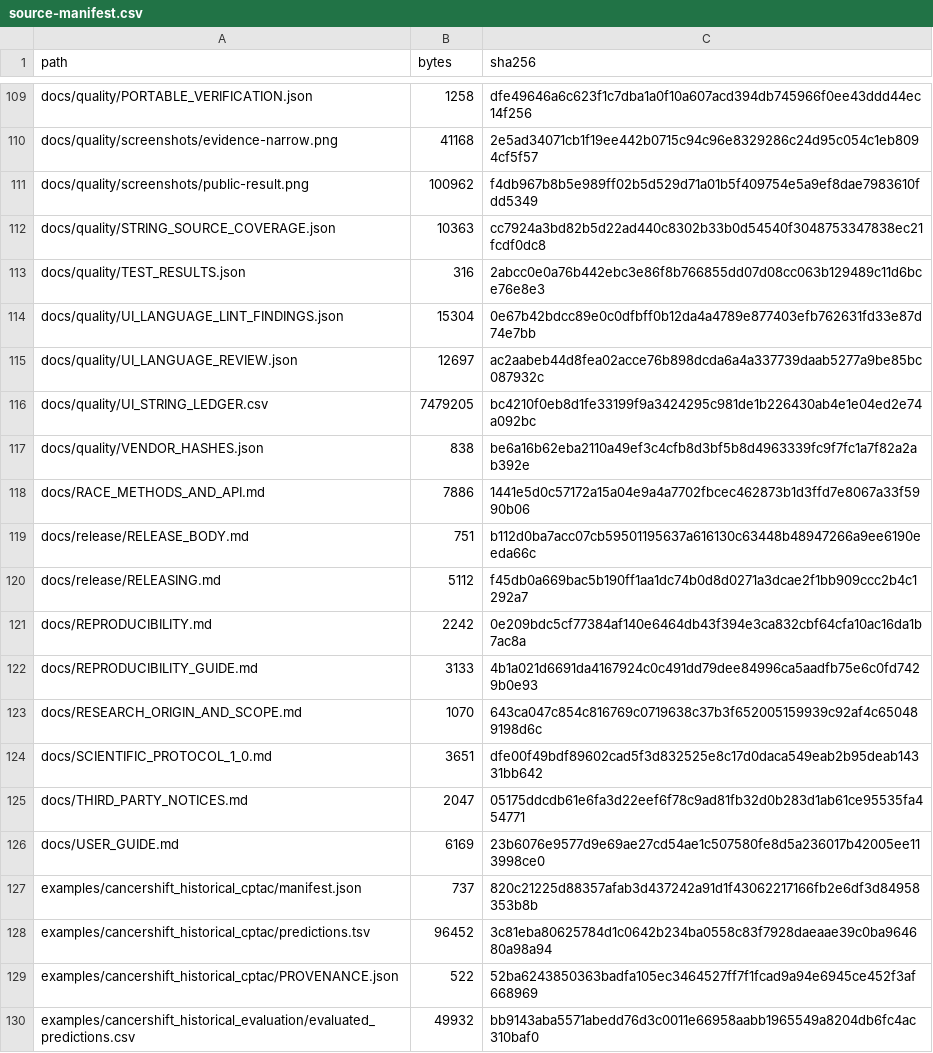
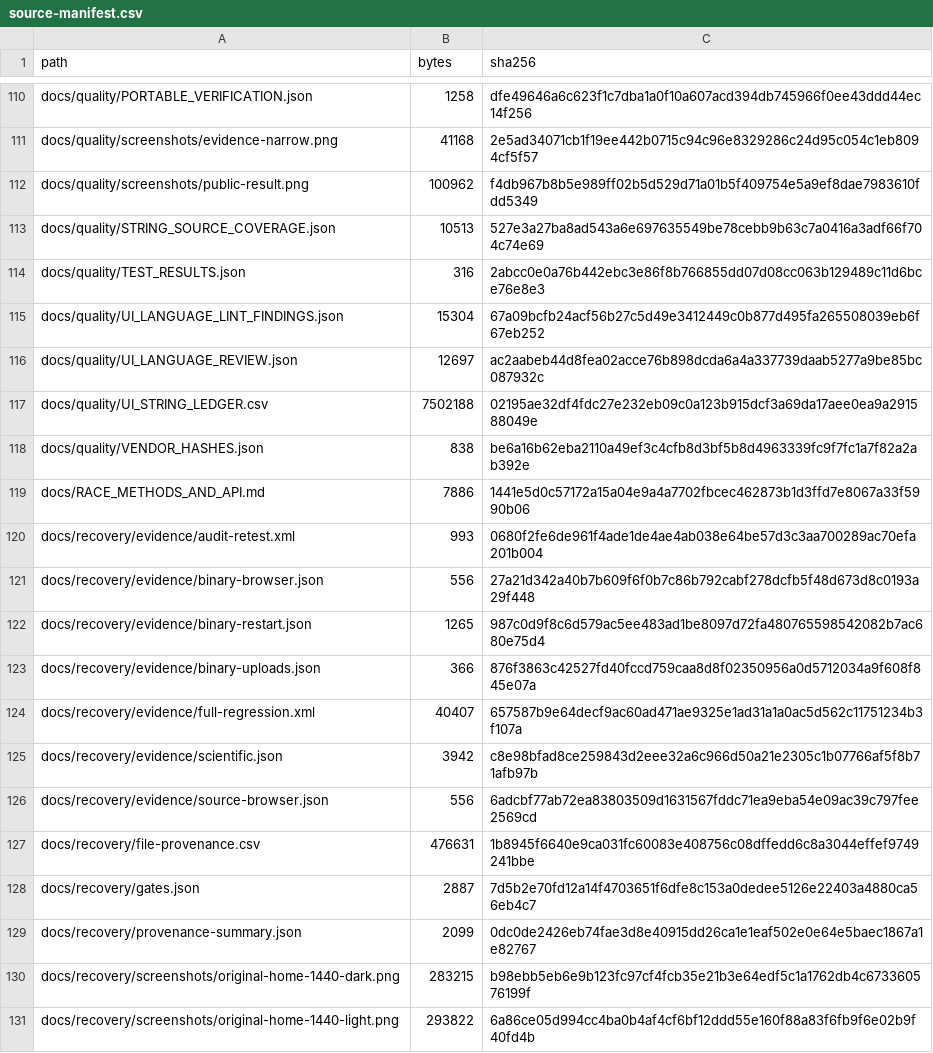
Before and after one commit to hasan-bukhari-dev/BRACE, a CSV file: packaging/source-manifest.csv, drawn as a sheet; only a part is shown, gaps mark what is left out; the shorter side is filled out with more unchanged rows; the diff covers the shown part only.

Commit message:
Recover original V6 workbench while preserving dev.2 workflows

```diff
--- a/packaging/source-manifest.csv
+++ b/packaging/source-manifest.csv
@@ -111,8 +112,20 @@ docs/quality/screenshots/evidence-narrow.png,41168,2e5ad34071cb1f19ee442b0715c94
 docs/quality/screenshots/public-result.png,100962,f4db967b8b5e989ff02b5d529d71a01b5f409754e5a9ef8dae7983610fdd5349
-docs/quality/STRING_SOURCE_COVERAGE.json,10363,cc7924a3bd82b5d22ad440c8302b33b0d54540f3048753347838ec21fcdf0dc8
+docs/quality/STRING_SOURCE_COVERAGE.json,10513,527e3a27ba8ad543a6e697635549be78cebb9b63c7a0416a3adf66f704c74e69
 docs/quality/TEST_RESULTS.json,316,2abcc0e0a76b442ebc3e86f8b766855dd07d08cc063b129489c11d6bce76e8e3
-docs/quality/UI_LANGUAGE_LINT_FINDINGS.json,15304,0e67b42bdcc89e0c0dfbff0b12da4a4789e877403efb762631fd33e87d74e7bb
+docs/quality/UI_LANGUAGE_LINT_FINDINGS.json,15304,67a09bcfb24acf56b27c5d49e3412449c0b877d495fa265508039eb6f67eb252
 docs/quality/UI_LANGUAGE_REVIEW.json,12697,ac2aabeb44d8fea02acce76b898dcda6a4a337739daab5277a9be85bc087932c
-docs/quality/UI_STRING_LEDGER.csv,7479205,bc4210f0eb8d1fe33199f9a3424295c981de1b226430ab4e1e04ed2e74a092bc
+docs/quality/UI_STRING_LEDGER.csv,7502188,02195ae32df4fdc27e232eb09c0a123b915dcf3a69da17aee0ea9a291588049e
 docs/quality/VENDOR_HASHES.json,838,be6a16b62eba2110a49ef3c4cfb8d3bf5b8d4963339fc9f7fc1a7f82a2ab392e
 docs/RACE_METHODS_AND_API.md,7886,1441e5d0c57172a15a04e9a4a7702fbcec462873b1d3ffd7e8067a33f5990b06
+docs/recovery/evidence/audit-retest.xml,993,0680f2fe6de961f4ade1de4ae4ab038e64be57d3c3aa700289ac70efa201b004
+docs/recovery/evidence/binary-browser.json,556,27a21d342a40b7b609f6f0b7c86b792cabf278dcfb5f48d673d8c0193a29f448
+docs/recovery/evidence/binary-restart.json,1265,987c0d9f8c6d579ac5ee483ad1be8097d72fa480765598542082b7ac680e75d4
+docs/recovery/evidence/binary-uploads.json,366,876f3863c42527fd40fccd759caa8d8f02350956a0d5712034a9f608f845e07a
+docs/recovery/evidence/full-regression.xml,40407,657587b9e64decf9ac60ad471ae9325e1ad31a1a0ac5d562c11751234b3f107a
+docs/recovery/evidence/scientific.json,3942,c8e98bfad8ce259843d2eee32a6c966d50a21e2305c1b07766af5f8b71afb97b
+docs/recovery/evidence/source-browser.json,556,6adcbf77ab72ea83803509d1631567fddc71ea9eba54e09ac39c797fee2569cd
+docs/recovery/file-provenance.csv,476631,1b8945f6640e9ca031fc60083e408756c08dffedd6c8a3044effef9749241bbe
+docs/recovery/gates.json,2887,7d5b2e70fd12a14f4703651f6dfe8c153a0dedee5126e22403a4880ca56eb4c7
+docs/recovery/provenance-summary.json,2099,0dc0de2426eb74fae3d8e40915dd26ca1e1eaf502e0e64e5baec1867a1e82767
+docs/recovery/screenshots/original-home-1440-dark.png,283215,b98ebb5eb6e9b123fc97cf4fcb35e21b3e64edf5c1a1762db4c673360576199f
+docs/recovery/screenshots/original-home-1440-light.png,293822,6a86ce05d994cc4ba0b4af4cf6bf12ddd55e160f88a83f6fb9f6e02b9f40fd4b
```
Also changed, not shown: 19 added rows and 14 edited cells elsewhere in this file, 41 other files.
